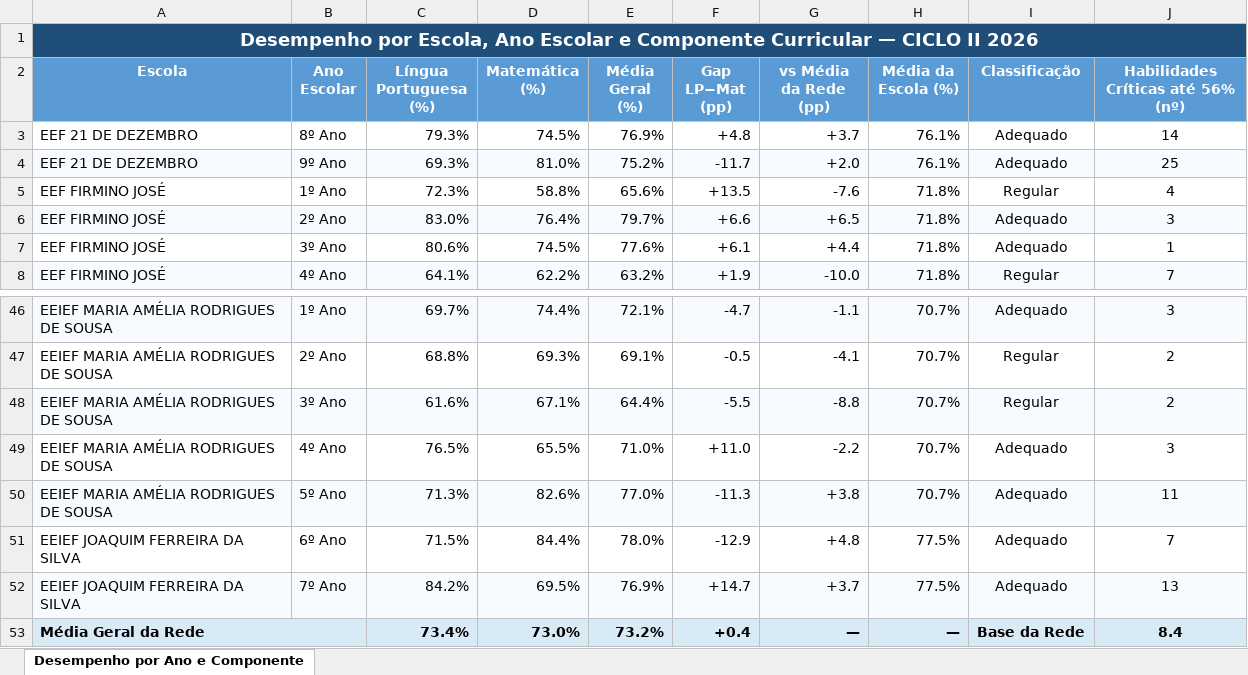
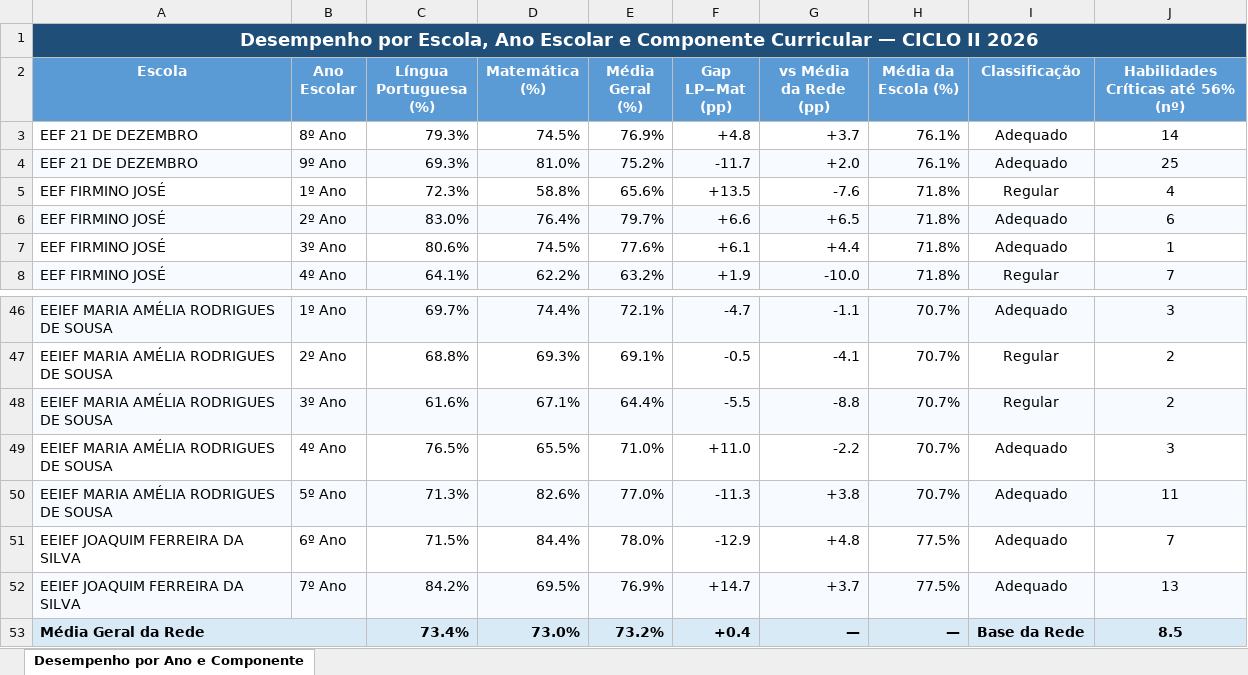
Before and after one commit to pauloheg33/paineldadoscicloii2026, an Excel workbook: backend/data/desempenho_por_ano_analise.xlsx, sheet Desempenho por Ano e Componente, drawn as a sheet; only a part is shown, gaps mark what is left out; values as stored, in another font and other column widths than the file's, no borders; conditional formats not drawn; the diff names each change by its address in the sheet, - before the commit and + after, or states it on an @@ line.

Commit message:
Atualiza análise de desempenho por ano

```diff
--- a/backend/data/desempenho_por_ano_analise.xlsx (sheet Desempenho por Ano e Componente)
+++ b/backend/data/desempenho_por_ano_analise.xlsx (sheet Desempenho por Ano e Componente)
-J6: 3
+J6: 6
-J53: 8.4
+J53: 8.5
```
